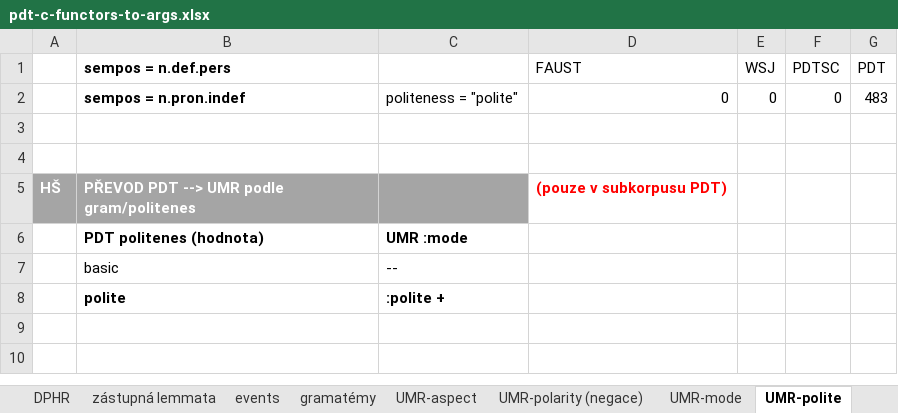
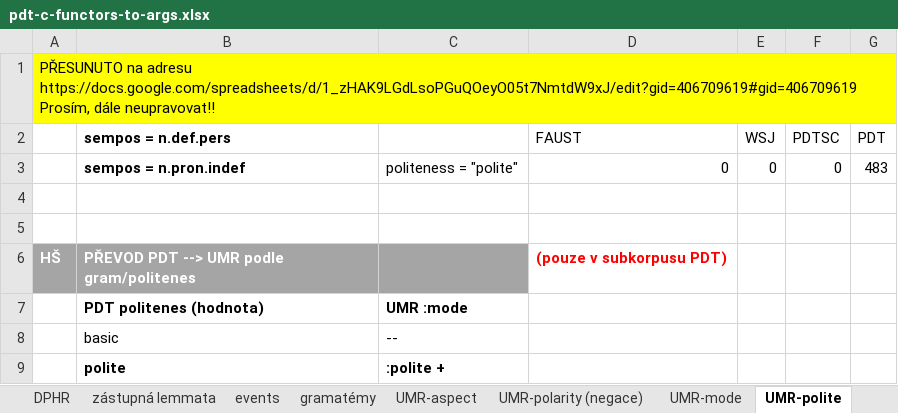
Before and after one commit to ufal/UMR, an Excel workbook: tecto2umr/pdt-c-functors-to-args.xlsx, sheet UMR-polite, drawn as a sheet; values as stored, in another font and other column widths than the file's, no borders; ↵ is a line break in a cell; the diff names each change by its address in the sheet, - before the commit and + after, or states it on an @@ line.

Commit message:
link to google drive

```diff
--- a/tecto2umr/pdt-c-functors-to-args.xlsx (sheet UMR-polite)
+++ b/tecto2umr/pdt-c-functors-to-args.xlsx (sheet UMR-polite)
+row 1: PŘESUNUTO na adresu ↵ https://docs.google.com/spreadsheets/d/1_zHAK9LGdLsoPGuQOeyO05t7NmtdW9xJ/edit?gid=406709619#gid=406709619 ↵ Prosím, dále neupravovat!!
```
Also changed, not shown: sheet DPHR, sheet UMR-degree, sheet UMR-mode, sheet UMR-polarity (negace), sheet gramatémy, sheet UMR-ref (person,number), 7 more sheets, 1 other file.
